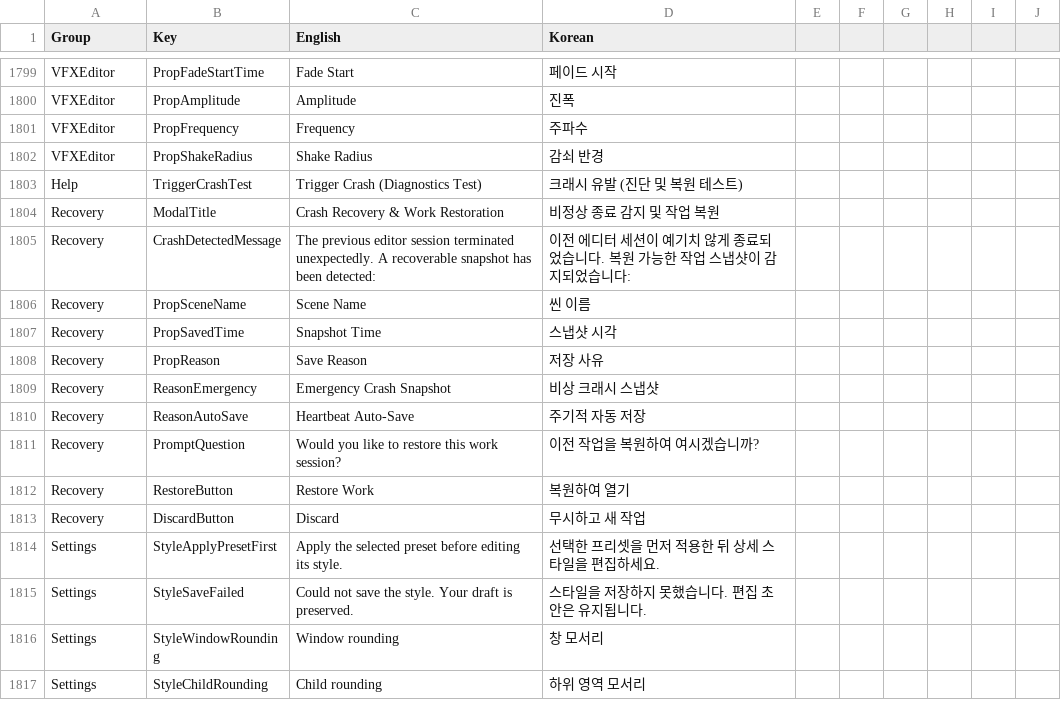
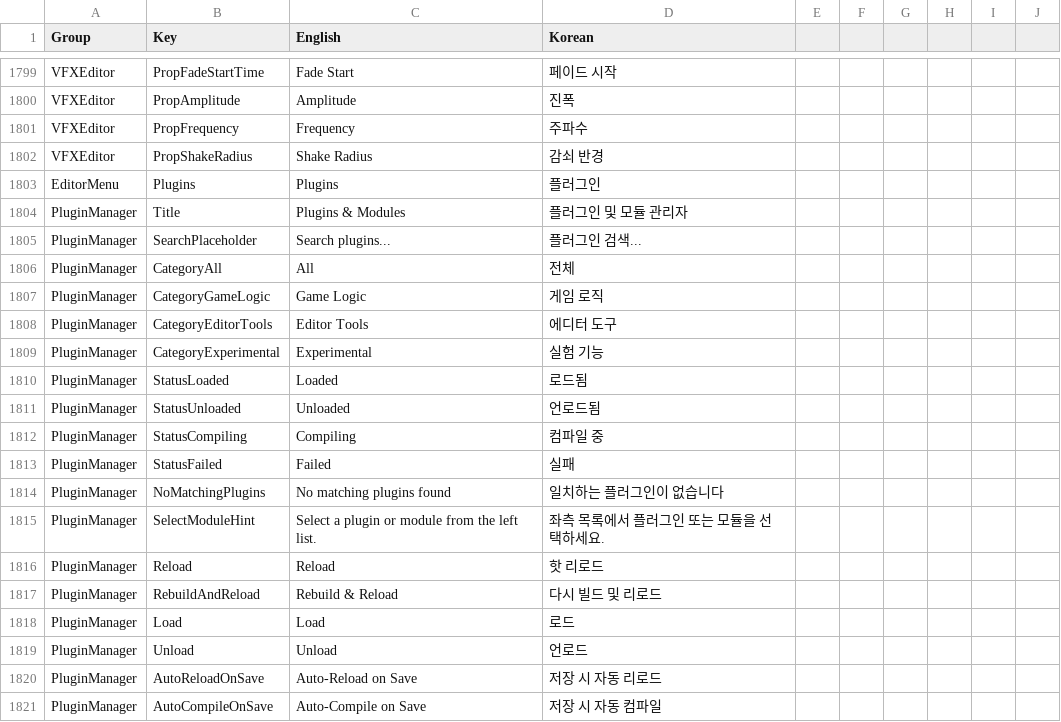
Before and after one commit to Bamtoliya/BamEngine, a CSV file: Editor/Resources/Data/Localization/Editor.csv, drawn as a sheet; only a part is shown, gaps mark what is left out; the shorter side is filled out with more unchanged rows; the diff covers the shown part only.

Commit message:
feat(editor): DLL 리소스 패널과 플러그인 관리 도입
Sprite 애니메이션 편집기를 DLL에 이관하고 카탈로그, 편집 세션 승계, 관리 UI 및 진단 패널을 연결한다.

```diff
--- a/Editor/Resources/Data/Localization/Editor.csv
+++ b/Editor/Resources/Data/Localization/Editor.csv
@@ -1802 +1802,20 @@ VFXEditor,PropFrequency,Frequency,주파수
 VFXEditor,PropShakeRadius,Shake Radius,감쇠 반경
+EditorMenu,Plugins,Plugins,플러그인
+PluginManager,Title,Plugins & Modules,플러그인 및 모듈 관리자
+PluginManager,SearchPlaceholder,Search plugins...,플러그인 검색...
+PluginManager,CategoryAll,All,전체
+PluginManager,CategoryGameLogic,Game Logic,게임 로직
+PluginManager,CategoryEditorTools,Editor Tools,에디터 도구
+PluginManager,CategoryExperimental,Experimental,실험 기능
+PluginManager,StatusLoaded,Loaded,로드됨
+PluginManager,StatusUnloaded,Unloaded,언로드됨
+PluginManager,StatusCompiling,Compiling,컴파일 중
+PluginManager,StatusFailed,Failed,실패
+PluginManager,NoMatchingPlugins,No matching plugins found,일치하는 플러그인이 없습니다
+PluginManager,SelectModuleHint,Select a plugin or module from the left list.,좌측 목록에서 플러그인 또는 모듈을 선택하세요.
+PluginManager,Reload,Reload,핫 리로드
+PluginManager,RebuildAndReload,Rebuild & Reload,다시 빌드 및 리로드
+PluginManager,Load,Load,로드
+PluginManager,Unload,Unload,언로드
+PluginManager,AutoReloadOnSave,Auto-Reload on Save,저장 시 자동 리로드
+PluginManager,AutoCompileOnSave,Auto-Compile on Save,저장 시 자동 컴파일
```
Also changed, not shown: 31 added rows elsewhere in this file, 39 other files.
